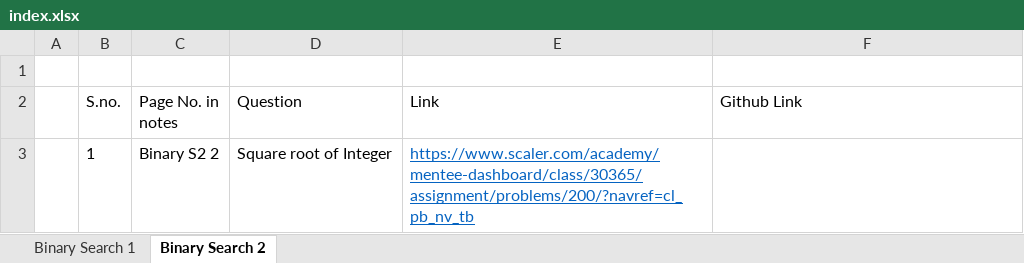
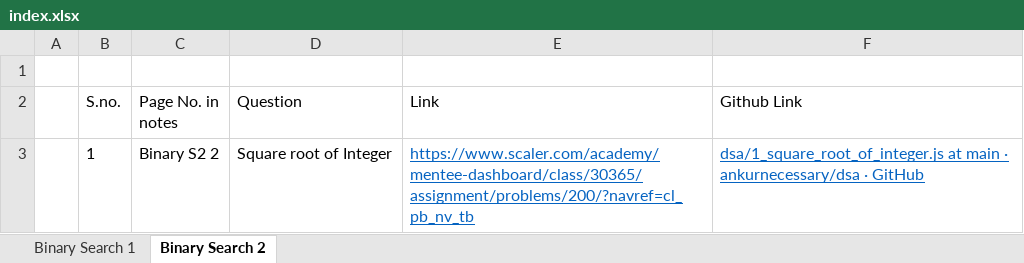
Before and after one commit to ankurnecessary/dsa, an Excel workbook: index.xlsx, sheet Binary Search 2, drawn as a sheet; values as stored, in another font and other column widths than the file's, no borders; the diff names each change by its address in the sheet, - before the commit and + after, or states it on an @@ line.

Commit message:
Binary Search 2: Square root of Integer - updated index

```diff
--- a/index.xlsx (sheet Binary Search 2)
+++ b/index.xlsx (sheet Binary Search 2)
-F3 (Github Link): (empty)
+F3 (Github Link): dsa/1_square_root_of_integer.js at main · ankurnecessary/dsa · GitHub
```
